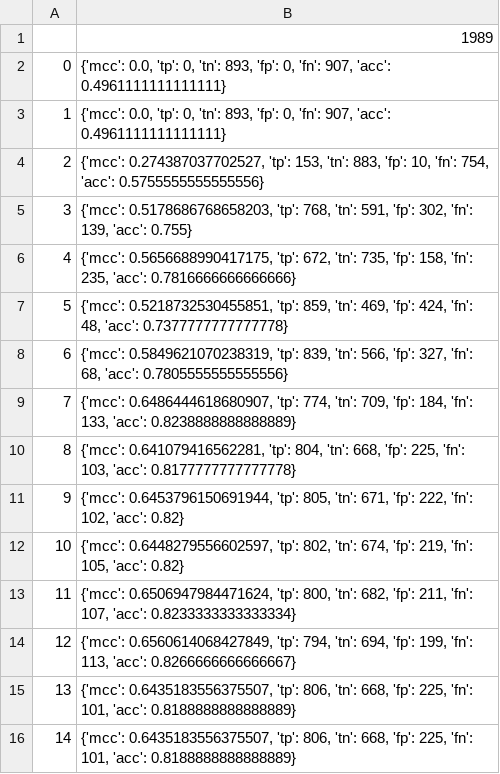
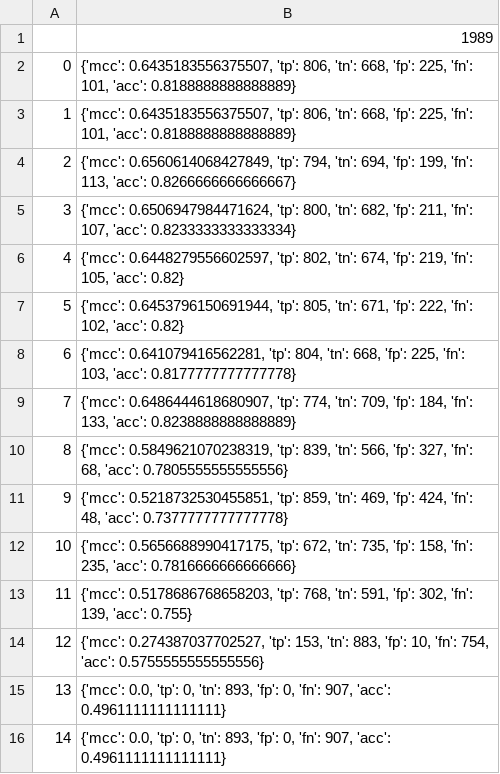
Before and after one commit to GeorgeLuImmortal/Hierarchical-BERT-Model-with-Limited-Labelled-Data, a CSV file: outputs/fine_tuned_results/all_raw_longer_moviereview_s1989_100_fine_tuned.csv, drawn as a sheet.

```diff
--- a/outputs/fine_tuned_results/all_raw_longer_moviereview_s1989_100_fine_tuned.csv
+++ b/outputs/fine_tuned_results/all_raw_longer_moviereview_s1989_100_fine_tuned.csv
@@ -1,16 +1,16 @@
 ,1989
-0,"{'mcc': 0.0, 'tp': 0, 'tn': 893, 'fp': 0, 'fn': 907, 'acc': 0.4961111111111111}"
-1,"{'mcc': 0.0, 'tp': 0, 'tn': 893, 'fp': 0, 'fn': 907, 'acc': 0.4961111111111111}"
-2,"{'mcc': 0.274387037702527, 'tp': 153, 'tn': 883, 'fp': 10, 'fn': 754, 'acc': 0.5755555555555556}"
-3,"{'mcc': 0.5178686768658203, 'tp': 768, 'tn': 591, 'fp': 302, 'fn': 139, 'acc': 0.755}"
-4,"{'mcc': 0.5656688990417175, 'tp': 672, 'tn': 735, 'fp': 158, 'fn': 235, 'acc': 0.7816666666666666}"
-5,"{'mcc': 0.5218732530455851, 'tp': 859, 'tn': 469, 'fp': 424, 'fn': 48, 'acc': 0.7377777777777778}"
-6,"{'mcc': 0.5849621070238319, 'tp': 839, 'tn': 566, 'fp': 327, 'fn': 68, 'acc': 0.7805555555555556}"
+0,"{'mcc': 0.6435183556375507, 'tp': 806, 'tn': 668, 'fp': 225, 'fn': 101, 'acc': 0.8188888888888889}"
+1,"{'mcc': 0.6435183556375507, 'tp': 806, 'tn': 668, 'fp': 225, 'fn': 101, 'acc': 0.8188888888888889}"
+2,"{'mcc': 0.6560614068427849, 'tp': 794, 'tn': 694, 'fp': 199, 'fn': 113, 'acc': 0.8266666666666667}"
+3,"{'mcc': 0.6506947984471624, 'tp': 800, 'tn': 682, 'fp': 211, 'fn': 107, 'acc': 0.8233333333333334}"
+4,"{'mcc': 0.6448279556602597, 'tp': 802, 'tn': 674, 'fp': 219, 'fn': 105, 'acc': 0.82}"
+5,"{'mcc': 0.6453796150691944, 'tp': 805, 'tn': 671, 'fp': 222, 'fn': 102, 'acc': 0.82}"
+6,"{'mcc': 0.641079416562281, 'tp': 804, 'tn': 668, 'fp': 225, 'fn': 103, 'acc': 0.8177777777777778}"
 7,"{'mcc': 0.6486444618680907, 'tp': 774, 'tn': 709, 'fp': 184, 'fn': 133, 'acc': 0.8238888888888889}"
-8,"{'mcc': 0.641079416562281, 'tp': 804, 'tn': 668, 'fp': 225, 'fn': 103, 'acc': 0.8177777777777778}"
-9,"{'mcc': 0.6453796150691944, 'tp': 805, 'tn': 671, 'fp': 222, 'fn': 102, 'acc': 0.82}"
-10,"{'mcc': 0.6448279556602597, 'tp': 802, 'tn': 674, 'fp': 219, 'fn': 105, 'acc': 0.82}"
-11,"{'mcc': 0.6506947984471624, 'tp': 800, 'tn': 682, 'fp': 211, 'fn': 107, 'acc': 0.8233333333333334}"
-12,"{'mcc': 0.6560614068427849, 'tp': 794, 'tn': 694, 'fp': 199, 'fn': 113, 'acc': 0.8266666666666667}"
-13,"{'mcc': 0.6435183556375507, 'tp': 806, 'tn': 668, 'fp': 225, 'fn': 101, 'acc': 0.8188888888888889}"
-14,"{'mcc': 0.6435183556375507, 'tp': 806, 'tn': 668, 'fp': 225, 'fn': 101, 'acc': 0.8188888888888889}"
+8,"{'mcc': 0.5849621070238319, 'tp': 839, 'tn': 566, 'fp': 327, 'fn': 68, 'acc': 0.7805555555555556}"
+9,"{'mcc': 0.5218732530455851, 'tp': 859, 'tn': 469, 'fp': 424, 'fn': 48, 'acc': 0.7377777777777778}"
+10,"{'mcc': 0.5656688990417175, 'tp': 672, 'tn': 735, 'fp': 158, 'fn': 235, 'acc': 0.7816666666666666}"
+11,"{'mcc': 0.5178686768658203, 'tp': 768, 'tn': 591, 'fp': 302, 'fn': 139, 'acc': 0.755}"
+12,"{'mcc': 0.274387037702527, 'tp': 153, 'tn': 883, 'fp': 10, 'fn': 754, 'acc': 0.5755555555555556}"
+13,"{'mcc': 0.0, 'tp': 0, 'tn': 893, 'fp': 0, 'fn': 907, 'acc': 0.4961111111111111}"
+14,"{'mcc': 0.0, 'tp': 0, 'tn': 893, 'fp': 0, 'fn': 907, 'acc': 0.4961111111111111}"
```
Also changed, not shown: outputs/fine_tuned_results/all_raw_longer_moviereview_s1988_100_fine_tuned.csv, outputs/fine_tuned_results/all_raw_longer_moviereview_s1989_50_fine_tuned.csv, 16 other files.
